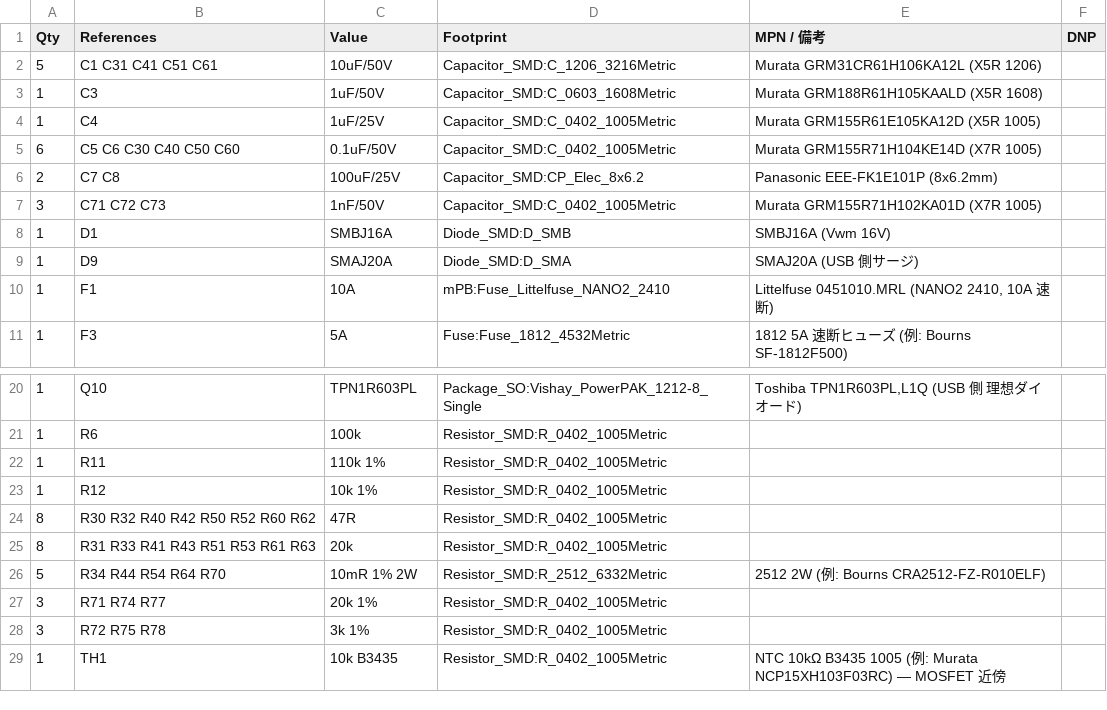
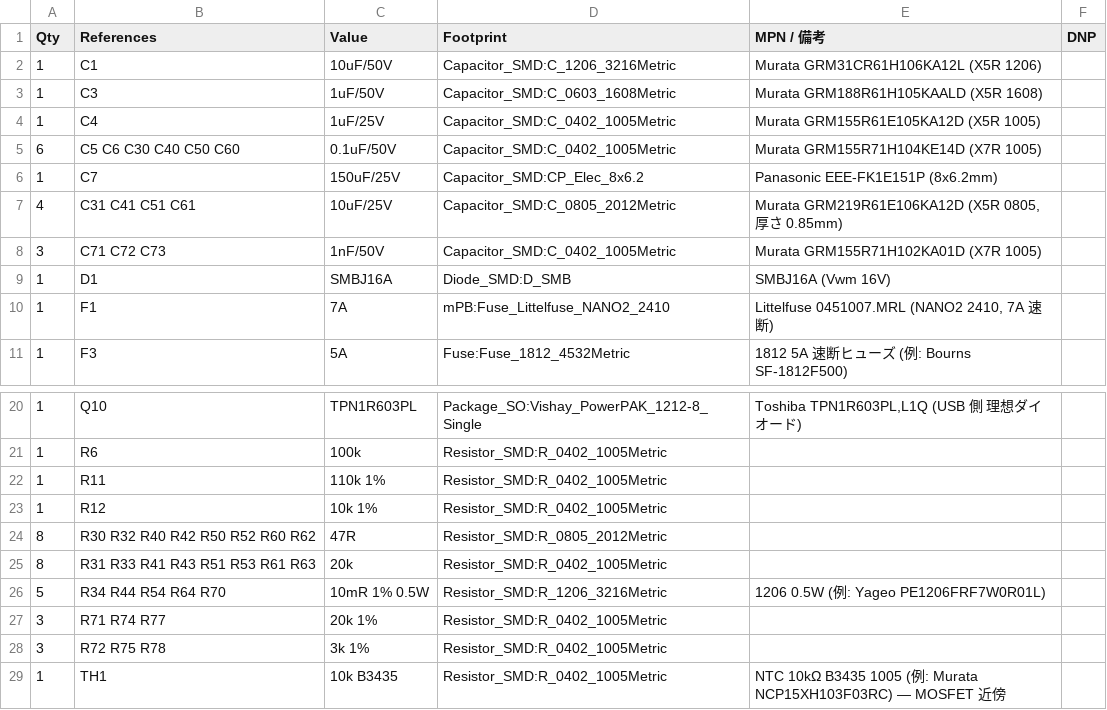
Before and after one commit to ghostinkoma/mPBCH32M030DS0, a CSV file: hardware/daughter/PWR_A/bom.csv, drawn as a sheet; only a part is shown, gaps mark what is left out.

```diff
--- a/hardware/daughter/PWR_A/bom.csv
+++ b/hardware/daughter/PWR_A/bom.csv
@@ -1,3 +1,3 @@
 Qty,References,Value,Footprint,MPN / 備考,DNP
-5,C1 C31 C41 C51 C61,10uF/50V,Capacitor_SMD:C_1206_3216Metric,Murata GRM31CR61H106KA12L (X5R 1206),
+1,C1,10uF/50V,Capacitor_SMD:C_1206_3216Metric,Murata GRM31CR61H106KA12L (X5R 1206),
 1,C3,1uF/50V,Capacitor_SMD:C_0603_1608Metric,Murata GRM188R61H105KAALD (X5R 1608),
@@ -5,7 +5,7 @@ Qty,References,Value,Footprint,MPN / 備考,DNP
 6,C5 C6 C30 C40 C50 C60,0.1uF/50V,Capacitor_SMD:C_0402_1005Metric,Murata GRM155R71H104KE14D (X7R 1005),
-2,C7 C8,100uF/25V,Capacitor_SMD:CP_Elec_8x6.2,Panasonic EEE-FK1E101P (8x6.2mm),
+1,C7,150uF/25V,Capacitor_SMD:CP_Elec_8x6.2,Panasonic EEE-FK1E151P (8x6.2mm),
+4,C31 C41 C51 C61,10uF/25V,Capacitor_SMD:C_0805_2012Metric,"Murata GRM219R61E106KA12D (X5R 0805, 厚さ 0.85mm)",
 3,C71 C72 C73,1nF/50V,Capacitor_SMD:C_0402_1005Metric,Murata GRM155R71H102KA01D (X7R 1005),
 1,D1,SMBJ16A,Diode_SMD:D_SMB,SMBJ16A (Vwm 16V),
-1,D9,SMAJ20A,Diode_SMD:D_SMA,SMAJ20A (USB 側サージ),
-1,F1,10A,mPB:Fuse_Littelfuse_NANO2_2410,"Littelfuse 0451010.MRL (NANO2 2410, 10A 速断)",
+1,F1,7A,mPB:Fuse_Littelfuse_NANO2_2410,"Littelfuse 0451007.MRL (NANO2 2410, 7A 速断)",
 1,F3,5A,Fuse:Fuse_1812_4532Metric,1812 5A 速断ヒューズ (例: Bourns SF-1812F500),
@@ -23,5 +23,5 @@ Qty,References,Value,Footprint,MPN / 備考,DNP
 1,R12,10k 1%,Resistor_SMD:R_0402_1005Metric,,
-8,R30 R32 R40 R42 R50 R52 R60 R62,47R,Resistor_SMD:R_0402_1005Metric,,
+8,R30 R32 R40 R42 R50 R52 R60 R62,47R,Resistor_SMD:R_0805_2012Metric,,
 8,R31 R33 R41 R43 R51 R53 R61 R63,20k,Resistor_SMD:R_0402_1005Metric,,
-5,R34 R44 R54 R64 R70,10mR 1% 2W,Resistor_SMD:R_2512_6332Metric,2512 2W (例: Bourns CRA2512-FZ-R010ELF),
+5,R34 R44 R54 R64 R70,10mR 1% 0.5W,Resistor_SMD:R_1206_3216Metric,1206 0.5W (例: Yageo PE1206FRF7W0R01L),
 3,R71 R74 R77,20k 1%,Resistor_SMD:R_0402_1005Metric,,
```
Also changed, not shown: 26 other files.
